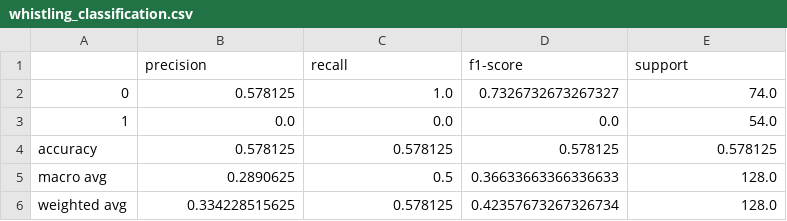
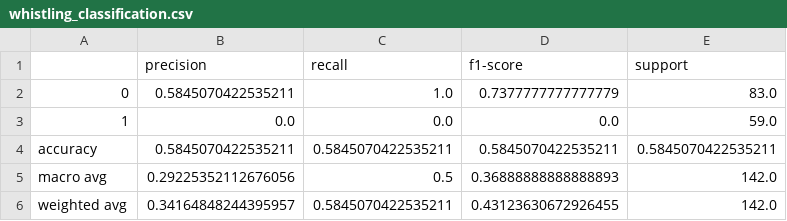
Before and after one commit to cristianrosiu/deep-auscultation-classifier, a CSV file: src/reports/whistling_classification.csv, drawn as a sheet.

```diff
--- a/src/reports/whistling_classification.csv
+++ b/src/reports/whistling_classification.csv
@@ -1,6 +1,6 @@
 ,precision,recall,f1-score,support
-0,0.578125,1.0,0.7326732673267327,74.0
-1,0.0,0.0,0.0,54.0
-accuracy,0.578125,0.578125,0.578125,0.578125
-macro avg,0.2890625,0.5,0.36633663366336633,128.0
-weighted avg,0.334228515625,0.578125,0.42357673267326734,128.0
+0,0.5845070422535211,1.0,0.7377777777777779,83.0
+1,0.0,0.0,0.0,59.0
+accuracy,0.5845070422535211,0.5845070422535211,0.5845070422535211,0.5845070422535211
+macro avg,0.29225352112676056,0.5,0.36888888888888893,142.0
+weighted avg,0.34164848244395957,0.5845070422535211,0.43123630672926455,142.0
```
Also changed, not shown: single_task_network/whistling_classification_report.csv, src/data/labels_int.csv, 33 other files.
